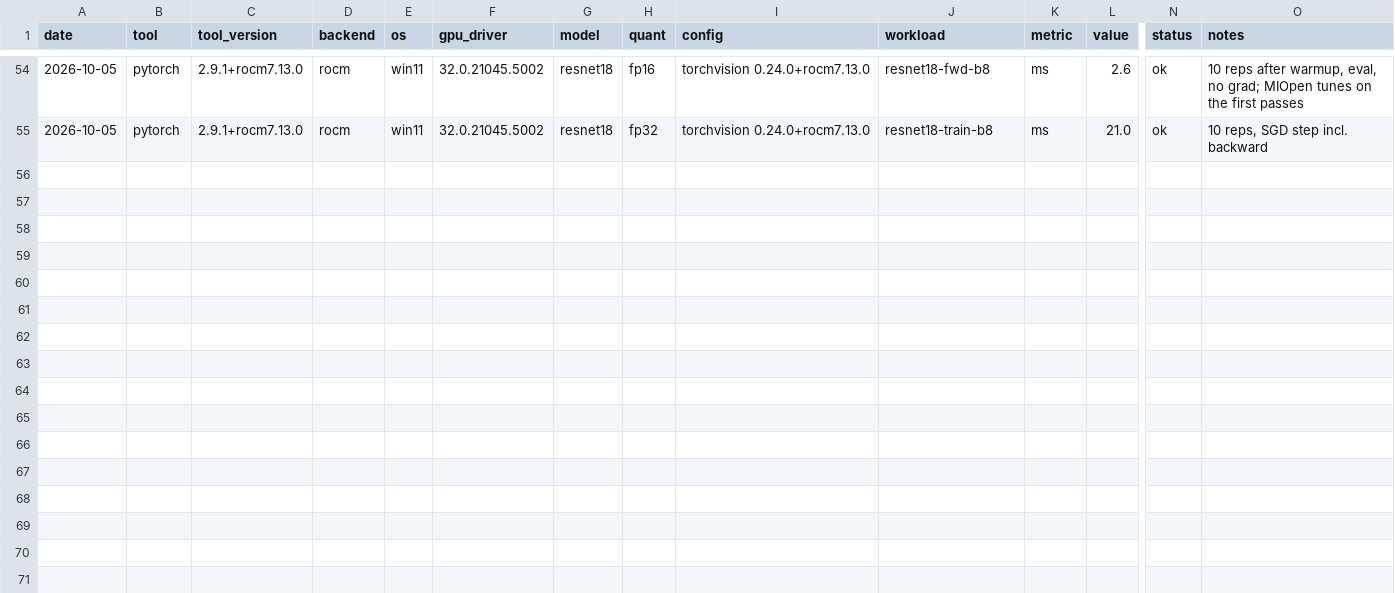
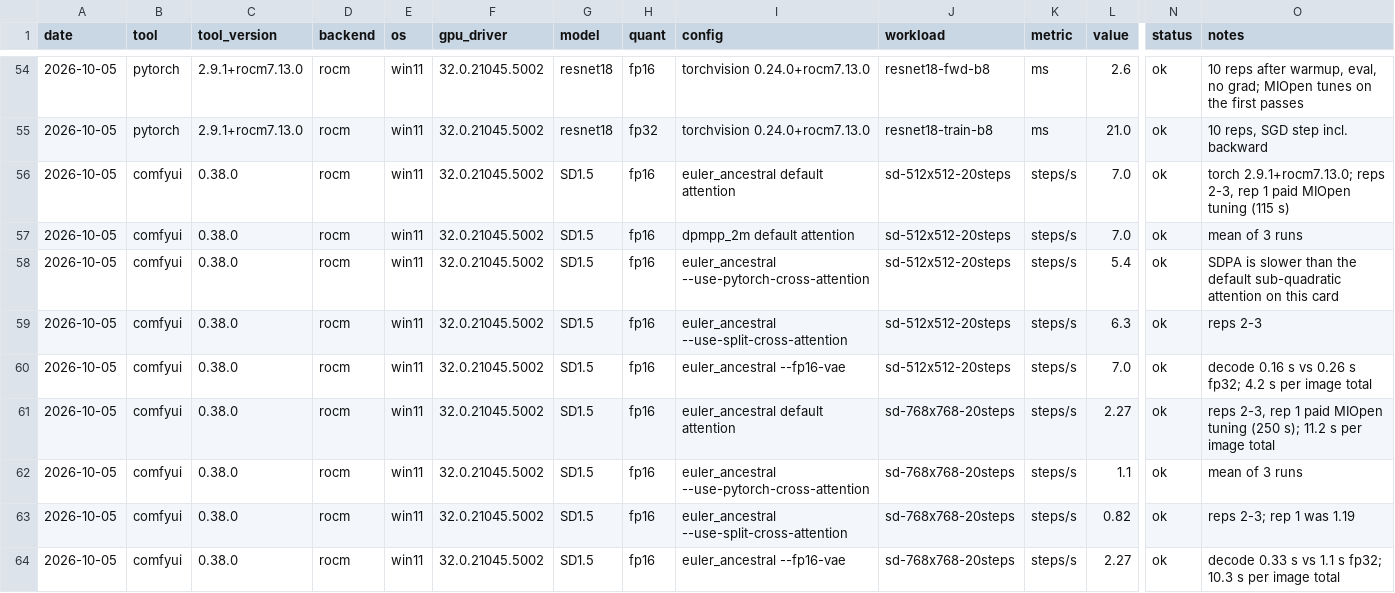
Before and after one commit to markb-1/rx6700xt-local-ai, a CSV file: results/summary.csv, drawn as a sheet; only a part is shown, gaps mark what is left out; rows hold the shown columns only; the diff names each change by its address in the sheet, - before the commit and + after, or states it on an @@ line.

```diff
--- a/results/summary.csv
+++ b/results/summary.csv
+row 56: 2026-10-05 | comfyui | 0.38.0 | rocm | win11 | 32.0.21045.5002 | SD1.5 | fp16 | euler_ancestral default attention | sd-512x512-20steps | steps/s | 7.0 | ok | torch 2.9.1+rocm7.13.0; reps 2-3, rep 1 paid MIOpen tuning (115 s)
+row 57: 2026-10-05 | comfyui | 0.38.0 | rocm | win11 | 32.0.21045.5002 | SD1.5 | fp16 | dpmpp_2m default attention | sd-512x512-20steps | steps/s | 7.0 | ok | mean of 3 runs
+row 58: 2026-10-05 | comfyui | 0.38.0 | rocm | win11 | 32.0.21045.5002 | SD1.5 | fp16 | euler_ancestral --use-pytorch-cross-attention | sd-512x512-20steps | steps/s | 5.4 | ok | SDPA is slower than the default sub-quadratic attention on this card
+row 59: 2026-10-05 | comfyui | 0.38.0 | rocm | win11 | 32.0.21045.5002 | SD1.5 | fp16 | euler_ancestral --use-split-cross-attention | sd-512x512-20steps | steps/s | 6.3 | ok | reps 2-3
+row 60: 2026-10-05 | comfyui | 0.38.0 | rocm | win11 | 32.0.21045.5002 | SD1.5 | fp16 | euler_ancestral --fp16-vae | sd-512x512-20steps | steps/s | 7.0 | ok | decode 0.16 s vs 0.26 s fp32; 4.2 s per image total
+row 61: 2026-10-05 | comfyui | 0.38.0 | rocm | win11 | 32.0.21045.5002 | SD1.5 | fp16 | euler_ancestral default attention | sd-768x768-20steps | steps/s | 2.27 | ok | reps 2-3, rep 1 paid MIOpen tuning (250 s); 11.2 s per image total
+row 62: 2026-10-05 | comfyui | 0.38.0 | rocm | win11 | 32.0.21045.5002 | SD1.5 | fp16 | euler_ancestral --use-pytorch-cross-attention | sd-768x768-20steps | steps/s | 1.1 | ok | mean of 3 runs
+row 63: 2026-10-05 | comfyui | 0.38.0 | rocm | win11 | 32.0.21045.5002 | SD1.5 | fp16 | euler_ancestral --use-split-cross-attention | sd-768x768-20steps | steps/s | 0.82 | ok | reps 2-3; rep 1 was 1.19
+row 64: 2026-10-05 | comfyui | 0.38.0 | rocm | win11 | 32.0.21045.5002 | SD1.5 | fp16 | euler_ancestral --fp16-vae | sd-768x768-20steps | steps/s | 2.27 | ok | decode 0.33 s vs 1.1 s fp32; 10.3 s per image total
```
Also changed, not shown: 13 other files.
